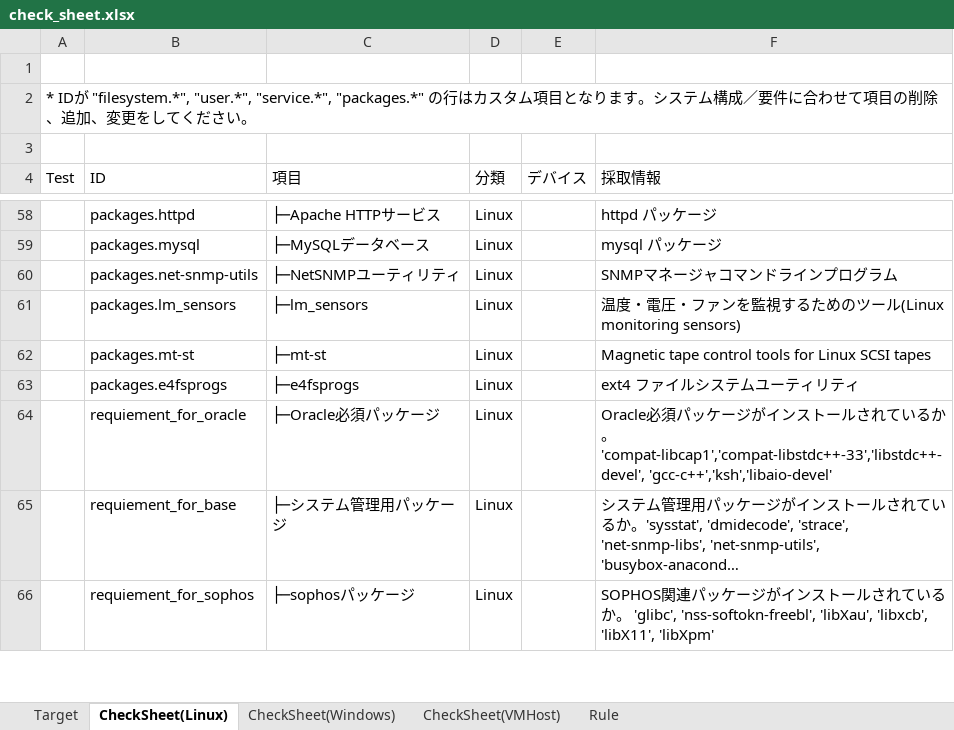
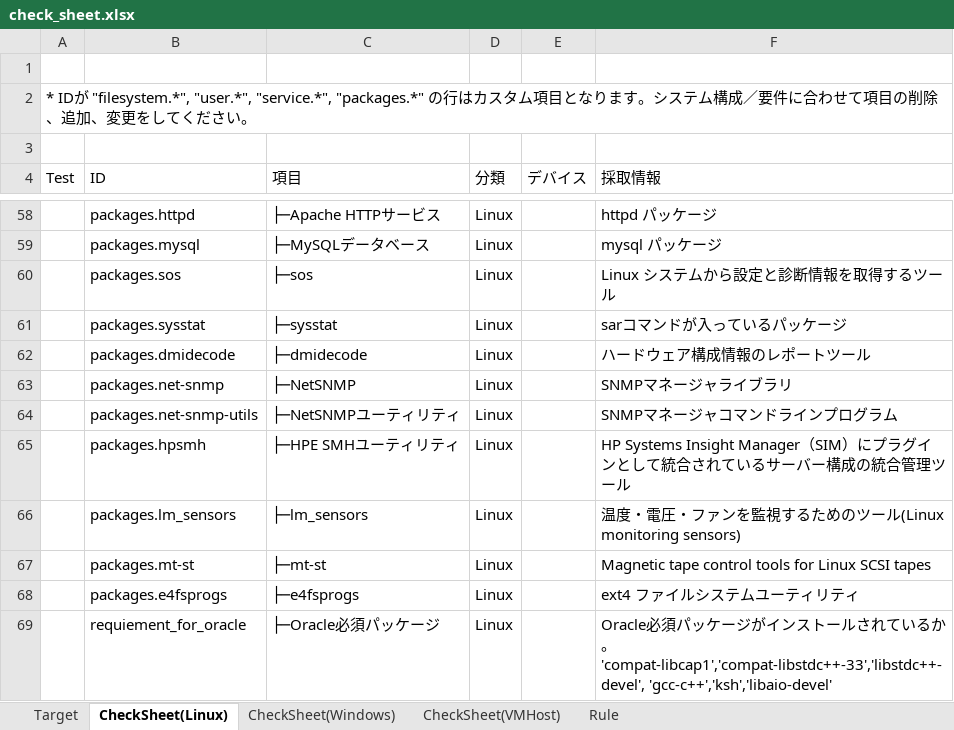
Before and after one commit to frsw3nr/gradle-server-acceptance, an Excel workbook: check_sheet.xlsx, sheet CheckSheet(Linux), drawn as a sheet; only a part is shown, gaps mark what is left out; the shorter side is filled out with more unchanged rows; long unchanged cells end in …; values as stored, in another font and other column widths than the file's, no borders; the diff names each change by its address in the sheet, - before the commit and + after, or states it on an @@ line.

```diff
--- a/check_sheet.xlsx (sheet CheckSheet(Linux))
+++ b/check_sheet.xlsx (sheet CheckSheet(Linux))
+row 60:  | packages.sos | ├─sos | Linux |  | Linux システムから設定と診断情報を取得するツール
+row 61:  | packages.sysstat | ├─sysstat | Linux |  | sarコマンドが入っているパッケージ
+row 62:  | packages.dmidecode | ├─dmidecode | Linux |  | ハードウェア構成情報のレポートツール
+row 63:  | packages.net-snmp | ├─NetSNMP | Linux |  | SNMPマネージャライブラリ
+row 65:  | packages.hpsmh | ├─HPE SMHユーティリティ | Linux |  | HP Systems Insight Manager（SIM）にプラグインとして統合されているサーバー構成の統合管理ツール
```
Also changed, not shown: sheet Target, sheet CheckSheet(Windows), 3 other files.
